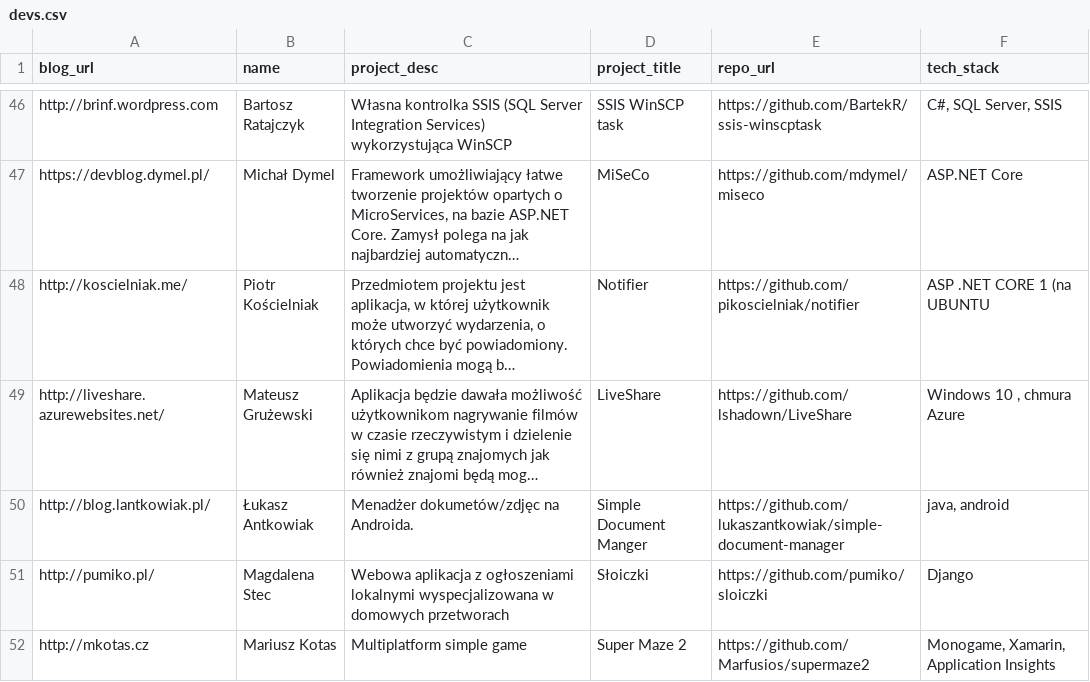
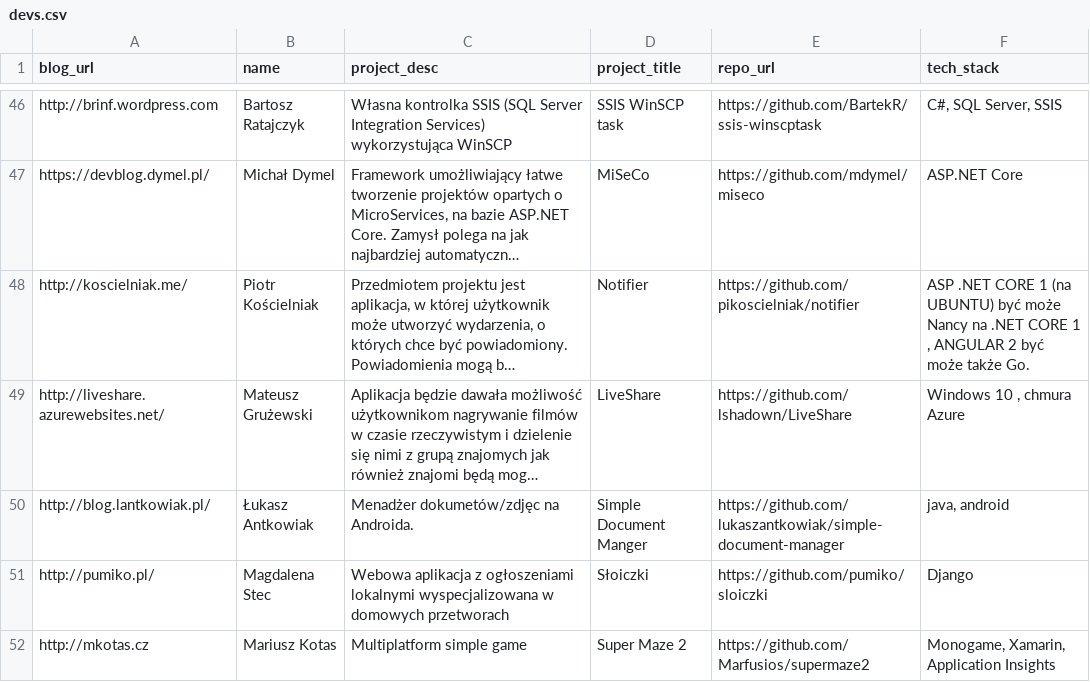
Before and after one commit to MaciekLesiczka/dsp, a CSV file: data/devs.csv, drawn as a sheet; only a part is shown, gaps mark what is left out; long unchanged cells end in …; the diff covers the shown part only; the diff names each change by its address in the sheet, - before the commit and + after, or states it on an @@ line.

```diff
--- a/data/devs.csv
+++ b/data/devs.csv
-F48 (tech_stack): …1 (na UBUNTU
+F48 (tech_stack): …1 (na UBUNTU) być może Nancy na .NET CORE 1 , ANGULAR 2 być może także Go.
```
Also changed, not shown: 42 edited cells elsewhere in this file, 1 other file.
